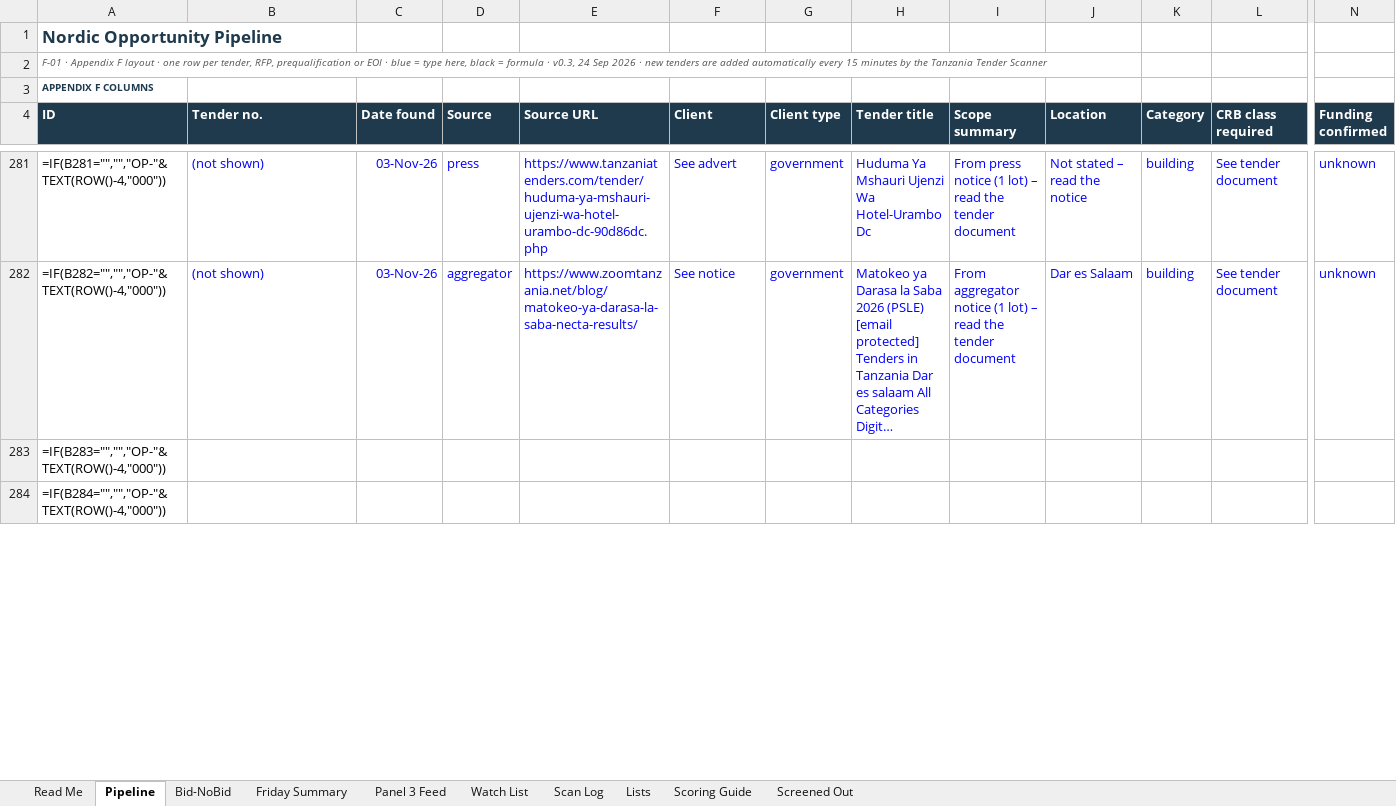
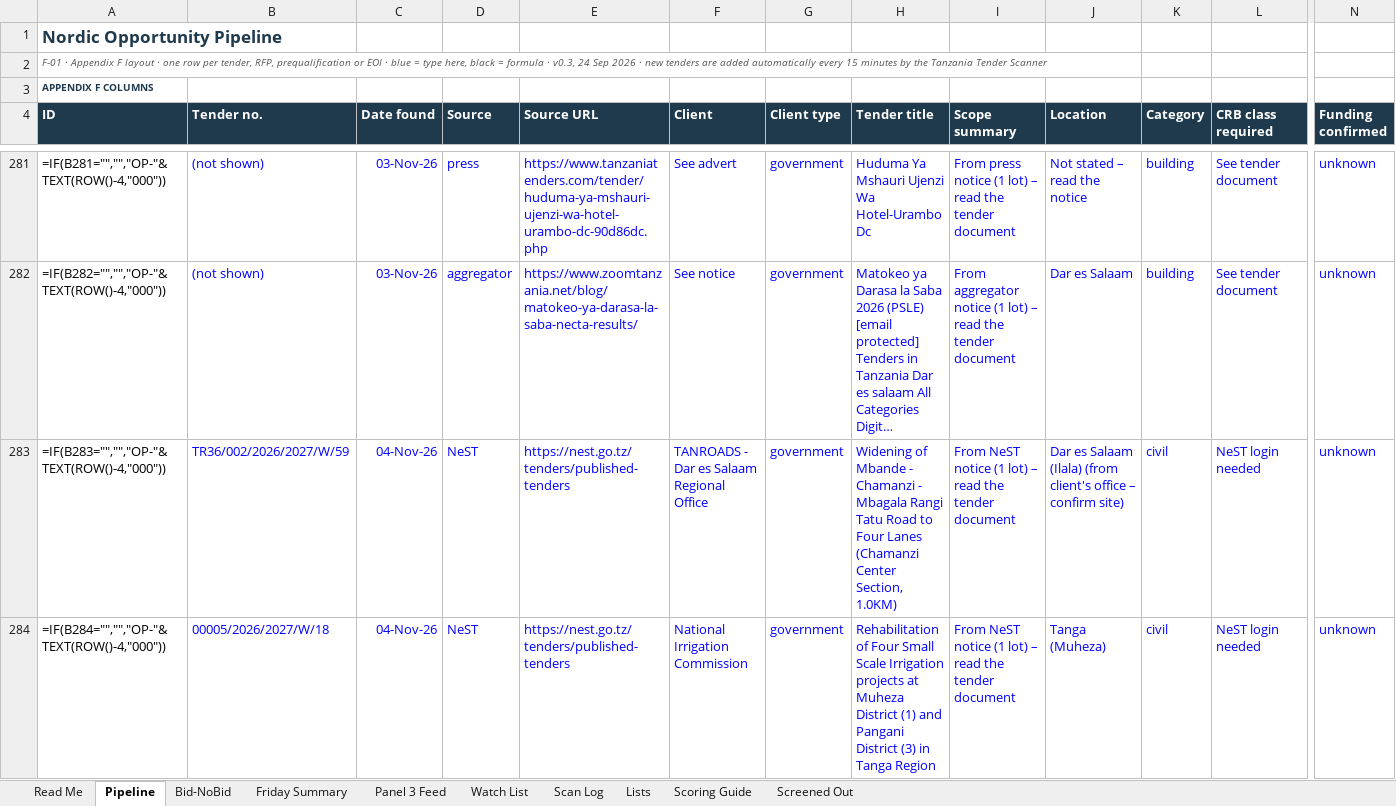
Before and after one commit to frankkashushura/nordic-tender-scanner, an Excel workbook: data/Nordic_Opportunity_Pipeline.xlsx, sheet Pipeline, drawn as a sheet; only a part is shown, gaps mark what is left out; long unchanged cells end in …; values as stored, in another font and other column widths than the file's, no borders; formulas without a stored value are shown as written; conditional formats not drawn; the diff covers the shown part only; the diff names each change by its address in the sheet, - before the commit and + after, or states it on an @@ line.

```diff
--- a/data/Nordic_Opportunity_Pipeline.xlsx (sheet Pipeline)
+++ b/data/Nordic_Opportunity_Pipeline.xlsx (sheet Pipeline)
-B283 (Tender no.): (empty)
+B283 (Tender no.): TR36/002/2026/2027/W/59
-C283:C284 (Date found): (empty)
+C283:C284 (Date found): 04-Nov-26
-D283:D284 (Source): (empty)
+D283:D284 (Source): NeST
-E283:E284 (Source URL): (empty)
+E283:E284 (Source URL): https://nest.go.tz/tenders/published-tenders
-F283 (Client): (empty)
+F283 (Client): TANROADS - Dar es Salaam Regional Office
-G283:G284 (Client type): (empty)
+G283:G284 (Client type): government
-H283 (Tender title): (empty)
+H283 (Tender title): Widening of Mbande - Chamanzi - Mbagala Rangi Tatu Road to Four Lanes (Chamanzi Center Section, 1.0KM)
-I283:I284 (Scope summary): (empty)
+I283:I284 (Scope summary): From NeST notice (1 lot) – read the tender document
-J283 (Location): (empty)
+J283 (Location): Dar es Salaam (Ilala) (from client's office – confirm site)
-K283:K284 (Category): (empty)
+K283:K284 (Category): civil
-L283:L284 (CRB class required): (empty)
+L283:L284 (CRB class required): NeST login needed
-N283:N284 (Funding confirmed): (empty)
+N283:N284 (Funding confirmed): unknown
-B284 (Tender no.): (empty)
+B284 (Tender no.): 00005/2026/2027/W/18
-F284 (Client): (empty)
+F284 (Client): National Irrigation Commission
-H284 (Tender title): (empty)
+H284 (Tender title): Rehabilitation of Four Small Scale Irrigation projects at Muheza District (1) and Pangani District (3) in Tanga Region
-J284 (Location): (empty)
+J284 (Location): Tanga (Muheza)
```
Also changed, not shown: 54 edited cells elsewhere in this sheet, sheet Screened Out, sheet Scan Log, sheet Bid-NoBid, 7 other files.
